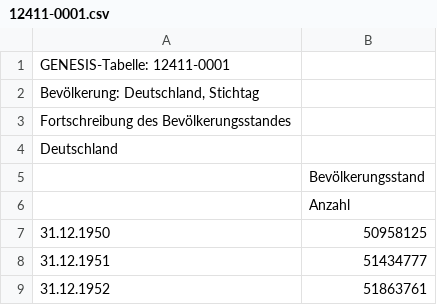
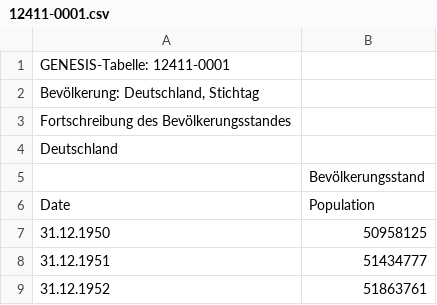
Before and after one commit to WaseemSayara/git_task, a CSV file: 12411-0001.csv, drawn as a sheet; only a part is shown.

Commit message:
Added proper heading

```diff
--- a/12411-0001.csv
+++ b/12411-0001.csv
@@ -5,3 +5,3 @@ Deutschland;
 ;Bevölkerungsstand
-;Anzahl
+Date; Population
 31.12.1950;50958125
```
